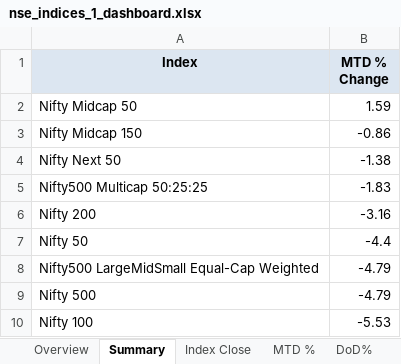
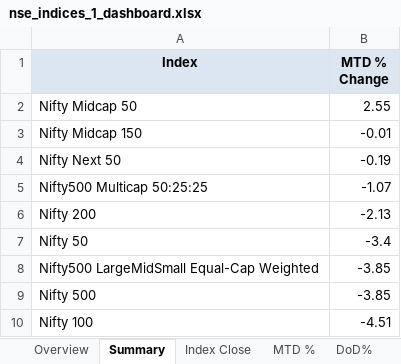
Before and after one commit to rahulshirke7951/nse.indices.a1, an Excel workbook: nse_indices_1_dashboard.xlsx, sheet Summary, drawn as a sheet; values as stored, in another font and other column widths than the file's, no borders; the diff names each change by its address in the sheet, - before the commit and + after, or states it on an @@ line.

```diff
--- a/nse_indices_1_dashboard.xlsx (sheet Summary)
+++ b/nse_indices_1_dashboard.xlsx (sheet Summary)
-B2 (MTD % Change): 1.59
+B2 (MTD % Change): 2.55
-B3 (MTD % Change): -0.86
+B3 (MTD % Change): -0.01
-B4 (MTD % Change): -1.38
+B4 (MTD % Change): -0.19
-B5 (MTD % Change): -1.83
+B5 (MTD % Change): -1.07
-B6 (MTD % Change): -3.16
+B6 (MTD % Change): -2.13
-B7 (MTD % Change): -4.4
+B7 (MTD % Change): -3.4
-B8:B9 (MTD % Change): -4.79
+B8:B9 (MTD % Change): -3.85
-B10 (MTD % Change): -5.53
+B10 (MTD % Change): -4.51
```
Also changed, not shown: sheet MTD %, sheet Index Close, sheet DoD%, sheet Daily Movers, sheet Overview, nse_indices_1_raw.xlsx, 1 other file.
